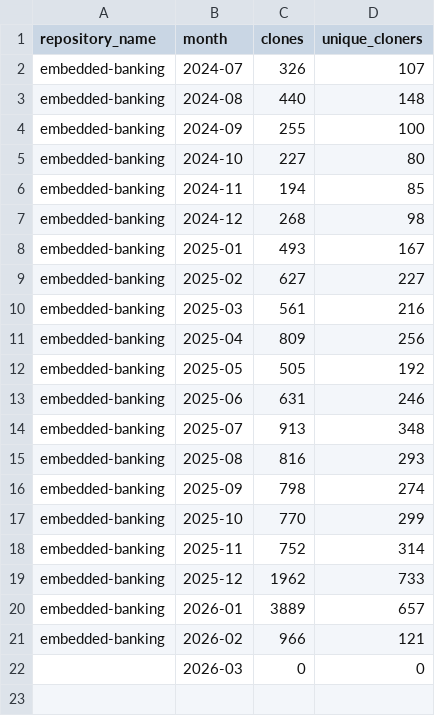
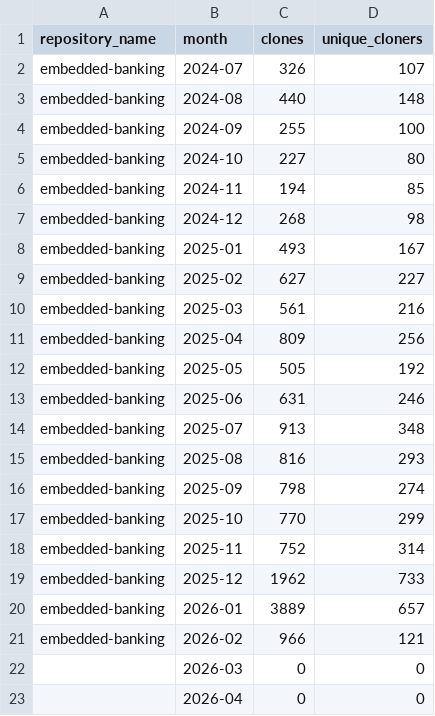
Before and after one commit to jpmorgan-payments/embedded-finance, a CSV file: metrics/monthly_scripts/data/monthly_clone_stats.csv, drawn as a sheet.

```diff
--- a/metrics/monthly_scripts/data/monthly_clone_stats.csv
+++ b/metrics/monthly_scripts/data/monthly_clone_stats.csv
@@ -22 +22,2 @@ embedded-banking,2026-02,966,121
 ,2026-03,0,0
+,2026-04,0,0
```
Also changed, not shown: metrics/monthly_scripts/data/monthly_traffic_stats.csv.
